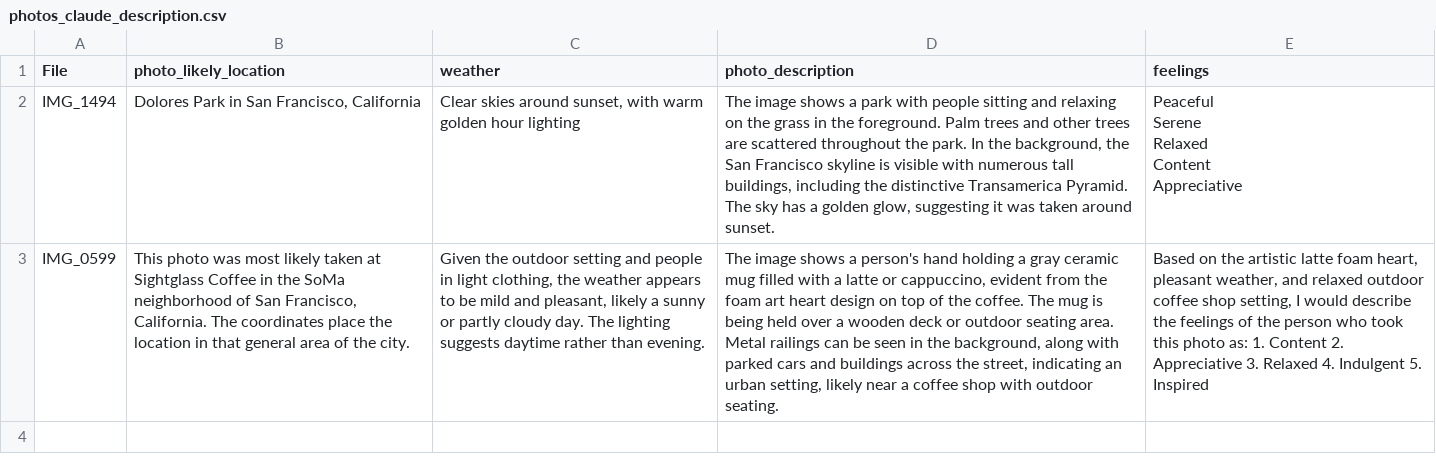
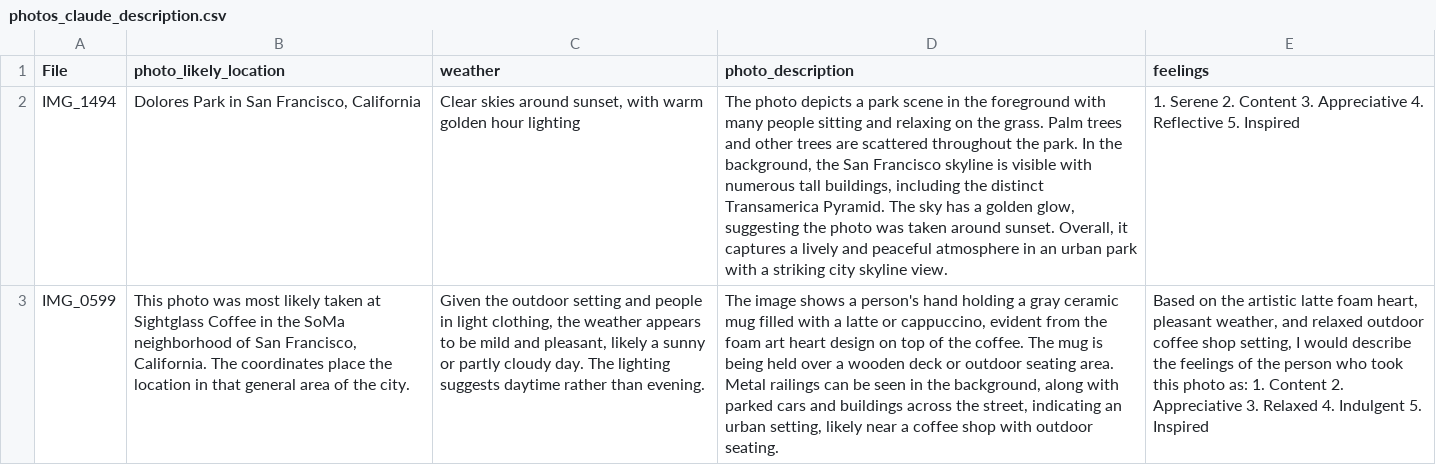
Before and after one commit to cx0/touch-the-grass, a CSV file: photos_claude_description.csv, drawn as a sheet; ↵ is a line break in a cell; the diff names each change by its address in the sheet, - before the commit and + after, or states it on an @@ line.

Commit message:
reformating

```diff
--- a/photos_claude_description.csv
+++ b/photos_claude_description.csv
-D2 (photo_description): The image shows a park with people sitting and relaxing on the grass in the foreground. Palm trees and other trees are scattered throughout the park. In the background, the San Francisco skyline is visible with numerous tall buildings, including the distinctive Transamerica Pyramid. The sky has a golden glow, suggesting it was taken around sunset.
+D2 (photo_description): The photo depicts a park scene in the foreground with many people sitting and relaxing on the grass. Palm trees and other trees are scattered throughout the park. In the background, the San Francisco skyline is visible with numerous tall buildings, including the distinct Transamerica Pyramid. The sky has a golden glow, suggesting the photo was taken around sunset. Overall, it captures a lively and peaceful atmosphere in an urban park with a striking city skyline view.
-E2 (feelings): Peaceful ↵ Serene ↵ Relaxed ↵ Content ↵ Appreciative
+E2 (feelings): 1. Serene 2. Content 3. Appreciative 4. Reflective 5. Inspired
```
